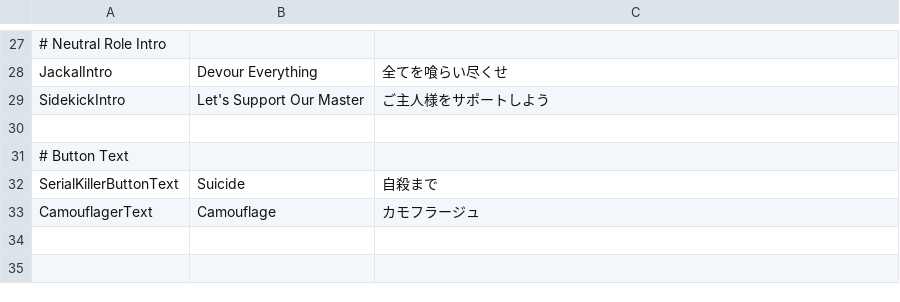
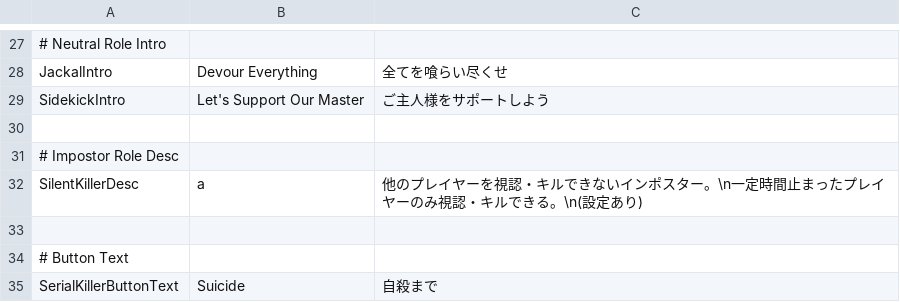
Before and after one commit to satokazoku/HyperRoles, a CSV file: Resources/string.csv, drawn as a sheet; only a part is shown, gaps mark what is left out; the shorter side is filled out with more unchanged rows.

Commit message:
fix: SilentKillerが死人を見れるように変更

```diff
--- a/Resources/string.csv
+++ b/Resources/string.csv
@@ -30,2 +30,5 @@ SidekickIntro,Let's Support Our Master,ご主人様をサポートしよう
 
+# Impostor Role Desc
+SilentKillerDesc,a,他のプレイヤーを視認・キルできないインポスター。\n一定時間止まったプレイヤーのみ視認・キルできる。\n(設定あり)
+
 # Button Text
```
Also changed, not shown: 9 other files.
